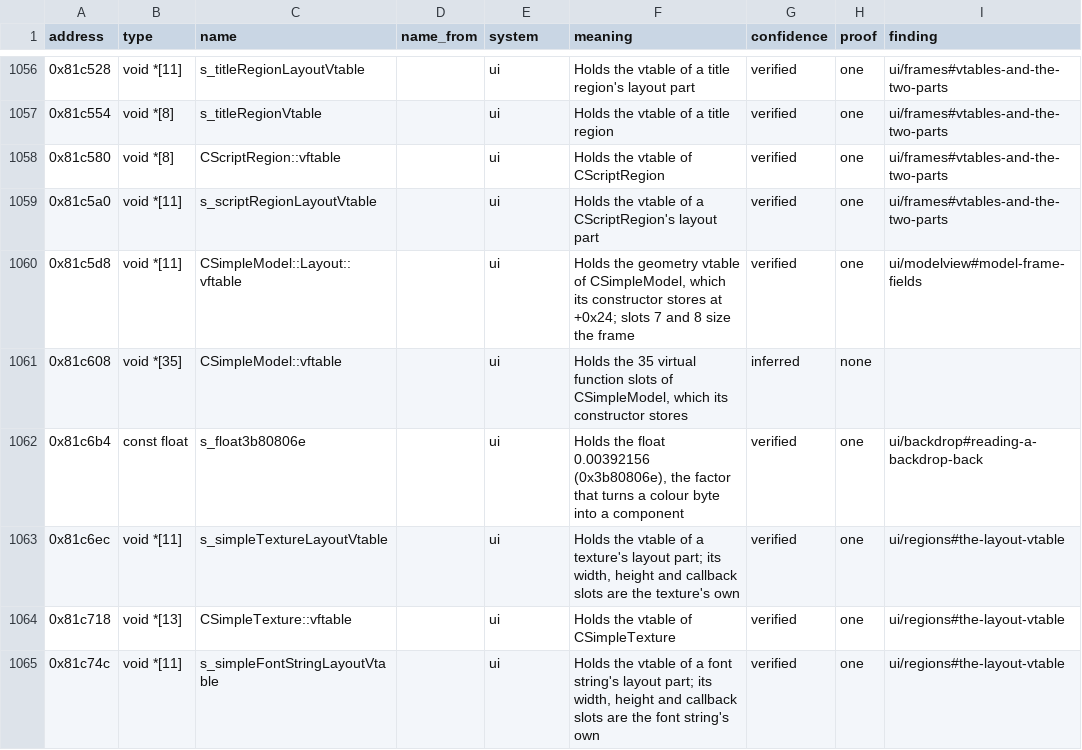
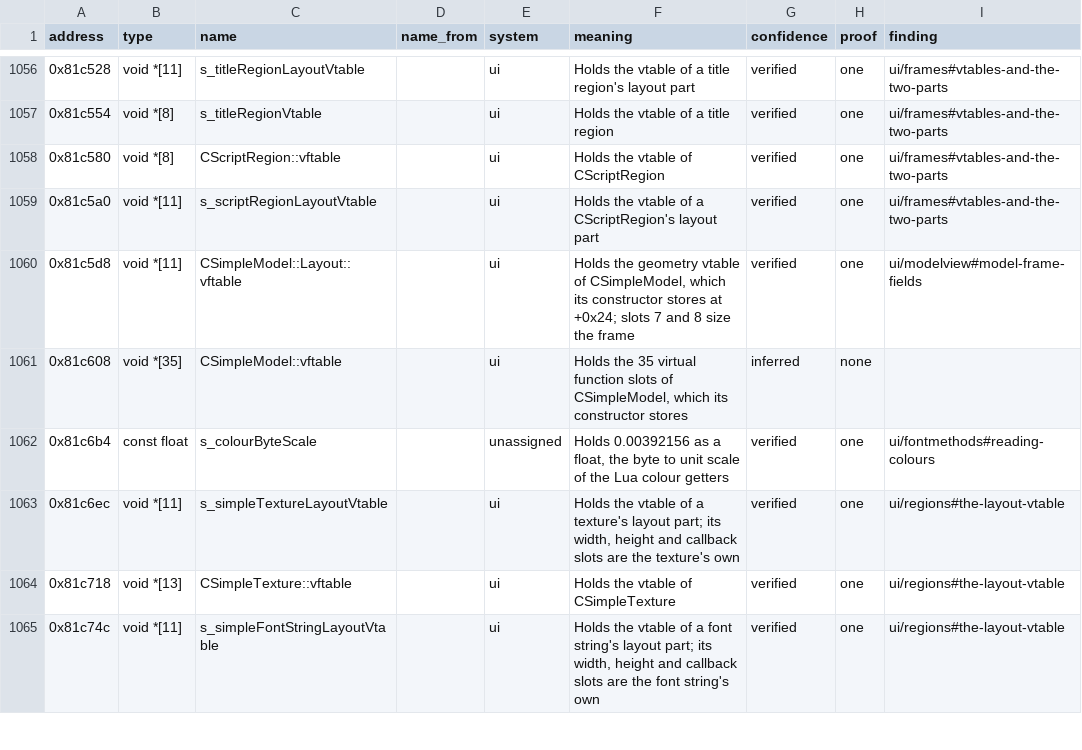
Before and after one commit to samwhosung/benilla-re, a TSV file: symbols/globals.tsv, drawn as a sheet; only a part is shown, gaps mark what is left out.

```diff
--- a/symbols/globals.tsv
+++ b/symbols/globals.tsv
@@ -1061,3 +1061,3 @@ address	type	name	name_from	system	meaning	confidence	proof	finding
 0x81c608	void *[35]	CSimpleModel::vftable		ui	Holds the 35 virtual function slots of CSimpleModel, which its constructor stores	inferred	none	
-0x81c6b4	const float	s_float3b80806e		ui	Holds the float 0.00392156 (0x3b80806e), the factor that turns a colour byte into a component	verified	one	ui/backdrop#reading-a-backdrop-back
+0x81c6b4	const float	s_colourByteScale		unassigned	Holds 0.00392156 as a float, the byte to unit scale of the Lua colour getters	verified	one	ui/fontmethods#reading-colours
 0x81c6ec	void *[11]	s_simpleTextureLayoutVtable		ui	Holds the vtable of a texture's layout part; its width, height and callback slots are the texture's own	verified	one	ui/regions#the-layout-vtable
```
Also changed, not shown: 2 other files.
